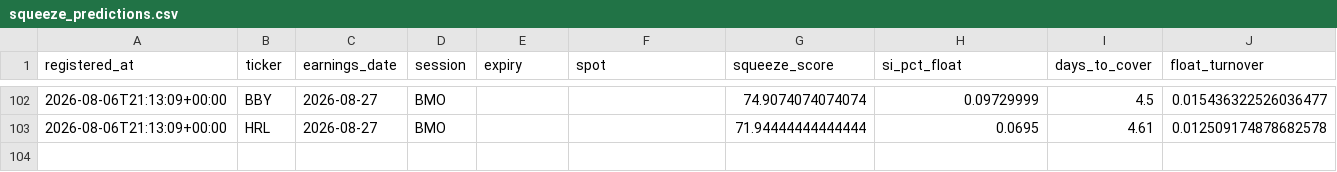
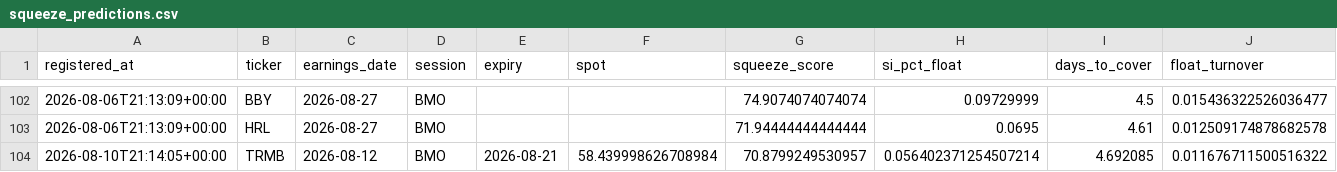
Before and after one commit to pykerl/earnings_trade_engine, a CSV file: log/squeeze_predictions.csv, drawn as a sheet; only a part is shown, gaps mark what is left out; rows hold the shown columns only; the diff names each change by its address in the sheet, - before the commit and + after, or states it on an @@ line.

```diff
--- a/log/squeeze_predictions.csv
+++ b/log/squeeze_predictions.csv
+row 104: 2026-08-10T21:14:05+00:00 | TRMB | 2026-08-12 | BMO | 2026-08-21 | 58.439998626708984 | 70.8799249530957 | 0.056402371254507214 | 4.692085 | 0.011676711500516322
```
Also changed, not shown: 1 other file.
